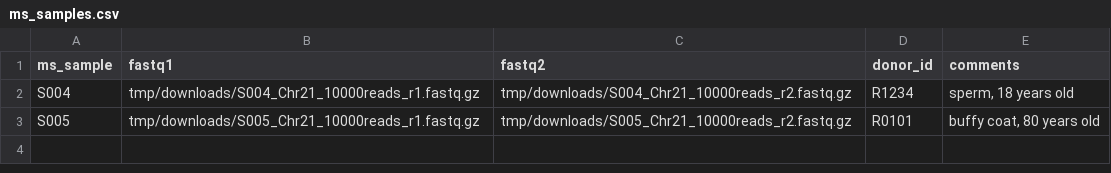
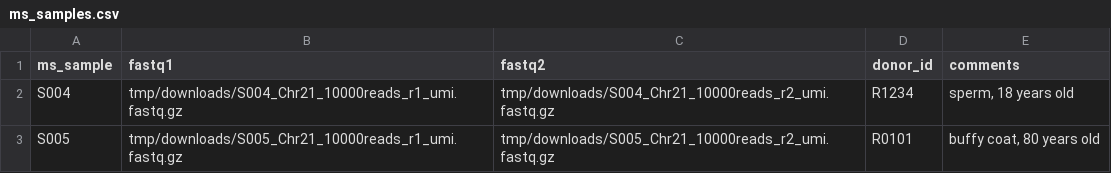
Before and after one commit to systematicmedicine/SomaticCODEC, a CSV file: config/ms_samples.csv, drawn as a sheet.

```diff
--- a/config/ms_samples.csv
+++ b/config/ms_samples.csv
@@ -1,3 +1,3 @@
 ms_sample,fastq1,fastq2,donor_id,comments
-S004,tmp/downloads/S004_Chr21_10000reads_r1.fastq.gz,tmp/downloads/S004_Chr21_10000reads_r2.fastq.gz,R1234,"sperm, 18 years old"
-S005,tmp/downloads/S005_Chr21_10000reads_r1.fastq.gz,tmp/downloads/S005_Chr21_10000reads_r2.fastq.gz,R0101,"buffy coat, 80 years old"
+S004,tmp/downloads/S004_Chr21_10000reads_r1_umi.fastq.gz,tmp/downloads/S004_Chr21_10000reads_r2_umi.fastq.gz,R1234,"sperm, 18 years old"
+S005,tmp/downloads/S005_Chr21_10000reads_r1_umi.fastq.gz,tmp/downloads/S005_Chr21_10000reads_r2_umi.fastq.gz,R0101,"buffy coat, 80 years old"
```
Also changed, not shown: 17 other files.
